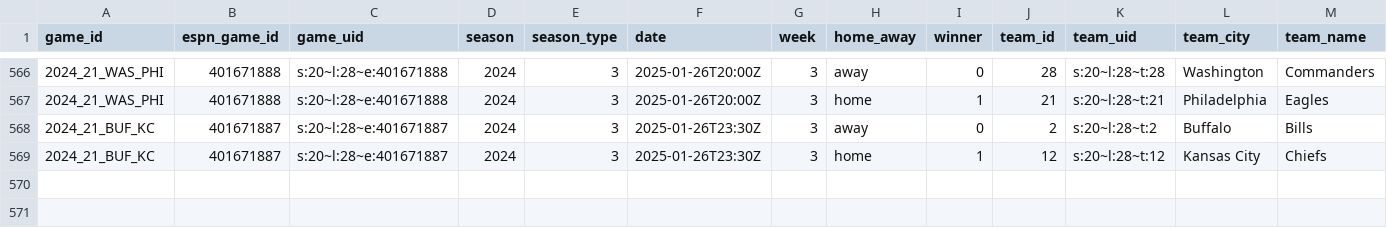
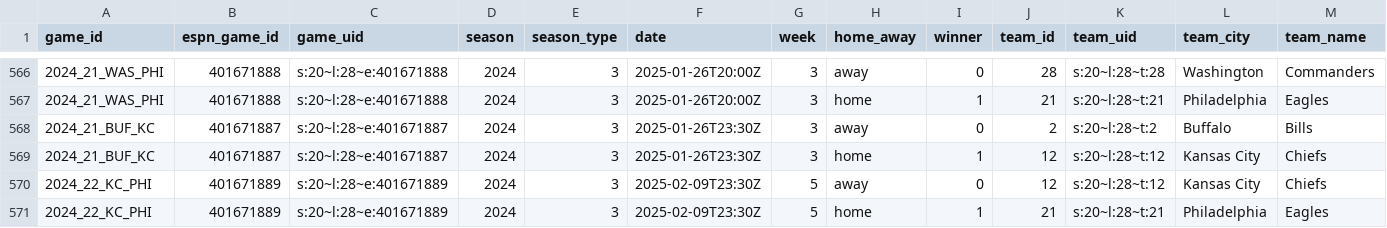
Before and after one commit to Josephhero/ESPN-Game-Data, a CSV file: Data/2024_espn_game_data.csv, drawn as a sheet; only a part is shown, gaps mark what is left out; rows hold the shown columns only; the diff names each change by its address in the sheet, - before the commit and + after, or states it on an @@ line.

```diff
--- a/Data/2024_espn_game_data.csv
+++ b/Data/2024_espn_game_data.csv
+row 570: 2024_22_KC_PHI | 401671889 | s:20~l:28~e:401671889 | 2024 | 3 | 2025-02-09T23:30Z | 5 | away | 0 | 12 | s:20~l:28~t:12 | Kansas City | Chiefs
+row 571: 2024_22_KC_PHI | 401671889 | s:20~l:28~e:401671889 | 2024 | 3 | 2025-02-09T23:30Z | 5 | home | 1 | 21 | s:20~l:28~t:21 | Philadelphia | Eagles
```
